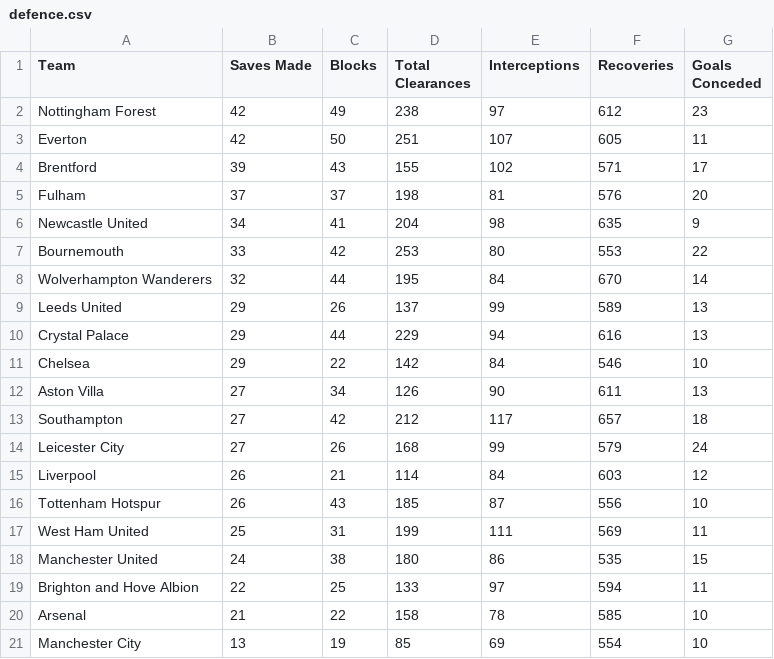
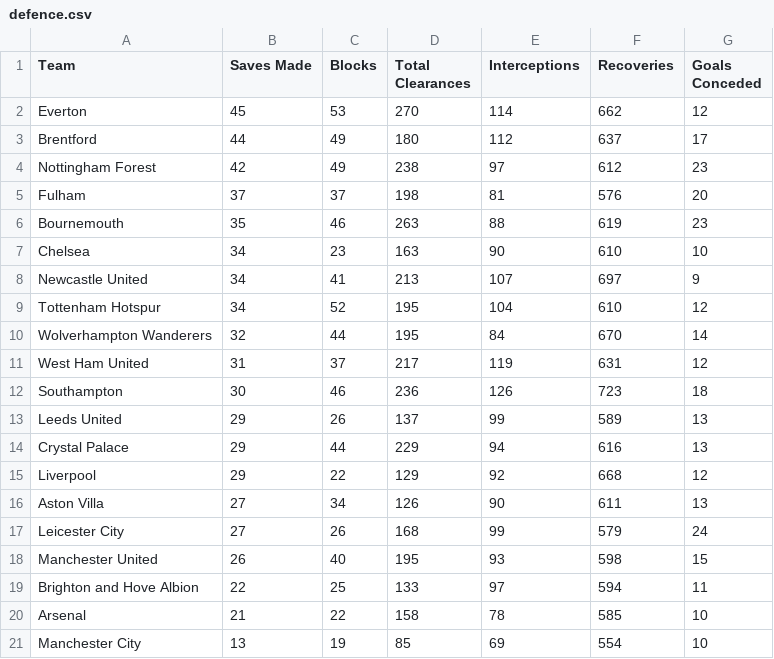
Before and after one commit to charles-adedotun/krysp-scraper, a CSV file: epl/scraped-data/defence.csv, drawn as a sheet.

```diff
--- a/epl/scraped-data/defence.csv
+++ b/epl/scraped-data/defence.csv
@@ -1,19 +1,19 @@
  Team,Saves Made,Blocks,Total Clearances,Interceptions,Recoveries,Goals Conceded
+  Everton ,45,53,270,114,662,12
+  Brentford ,44,49,180,112,637,17
  Nottingham Forest ,42,49,238,97,612,23
-  Everton ,42,50,251,107,605,11
-  Brentford ,39,43,155,102,571,17
   Fulham ,37,37,198,81,576,20
-  Newcastle United ,34,41,204,98,635,9
-  Bournemouth ,33,42,253,80,553,22
+  Bournemouth ,35,46,263,88,619,23
+  Chelsea ,34,23,163,90,610,10
+  Newcastle United ,34,41,213,107,697,9
+  Tottenham Hotspur ,34,52,195,104,610,12
   Wolverhampton Wanderers ,32,44,195,84,670,14
+  West Ham United ,31,37,217,119,631,12
+  Southampton ,30,46,236,126,723,18
   Leeds United ,29,26,137,99,589,13
   Crystal Palace ,29,44,229,94,616,13
-  Chelsea ,29,22,142,84,546,10
+  Liverpool ,29,22,129,92,668,12
   Aston Villa ,27,34,126,90,611,13
-  Southampton ,27,42,212,117,657,18
   Leicester City ,27,26,168,99,579,24
-  Liverpool ,26,21,114,84,603,12
-  Tottenham Hotspur ,26,43,185,87,556,10
-  West Ham United ,25,31,199,111,569,11
-  Manchester United ,24,38,180,86,535,15
+  Manchester United ,26,40,195,93,598,15
   Brighton and Hove Albion ,22,25,133,97,594,11
```
Also changed, not shown: epl/scraped-data/discipline.csv, epl/scraped-data/goal-type.csv, 4 other files.
